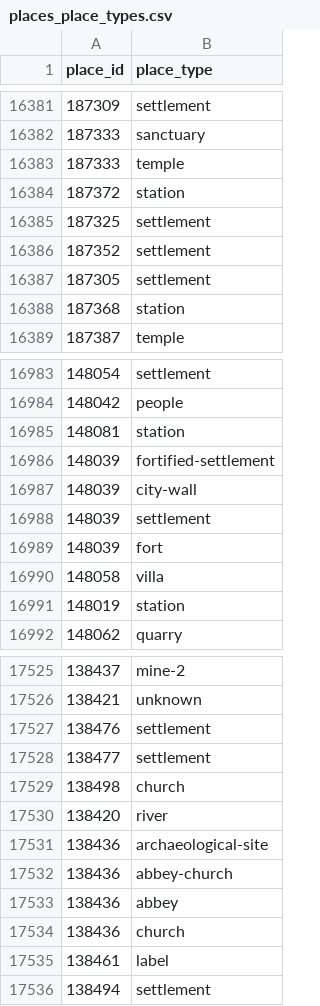
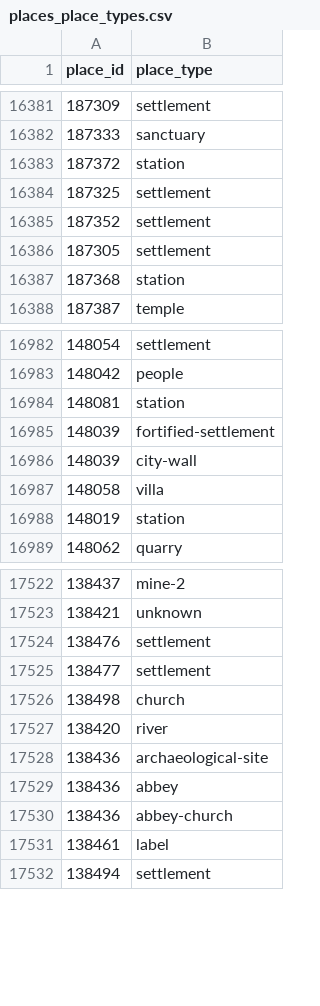
Before and after one commit to isawnyu/pleiades.datasets, a CSV file: data/gis/places_place_types.csv, drawn as a sheet; only a part is shown, gaps mark what is left out.

```diff
--- a/data/gis/places_place_types.csv
+++ b/data/gis/places_place_types.csv
@@ -16382,3 +16382,2 @@
 187333,sanctuary
-187333,temple
 187372,station
@@ -16987,4 +16986,2 @@
 148039,city-wall
-148039,settlement
-148039,fort
 148058,villa
@@ -17531,5 +17528,4 @@
 138436,archaeological-site
+138436,abbey
 138436,abbey-church
-138436,abbey
-138436,church
 138461,label
```
Also changed, not shown: 6 other files.
